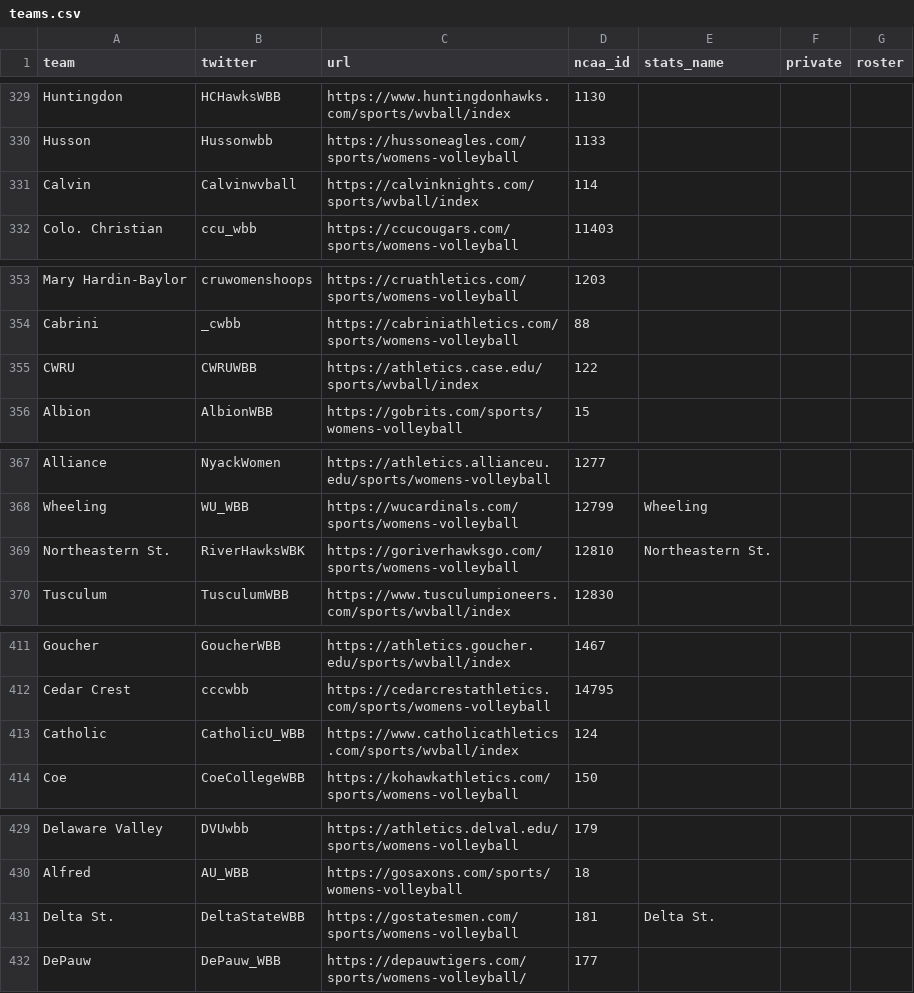
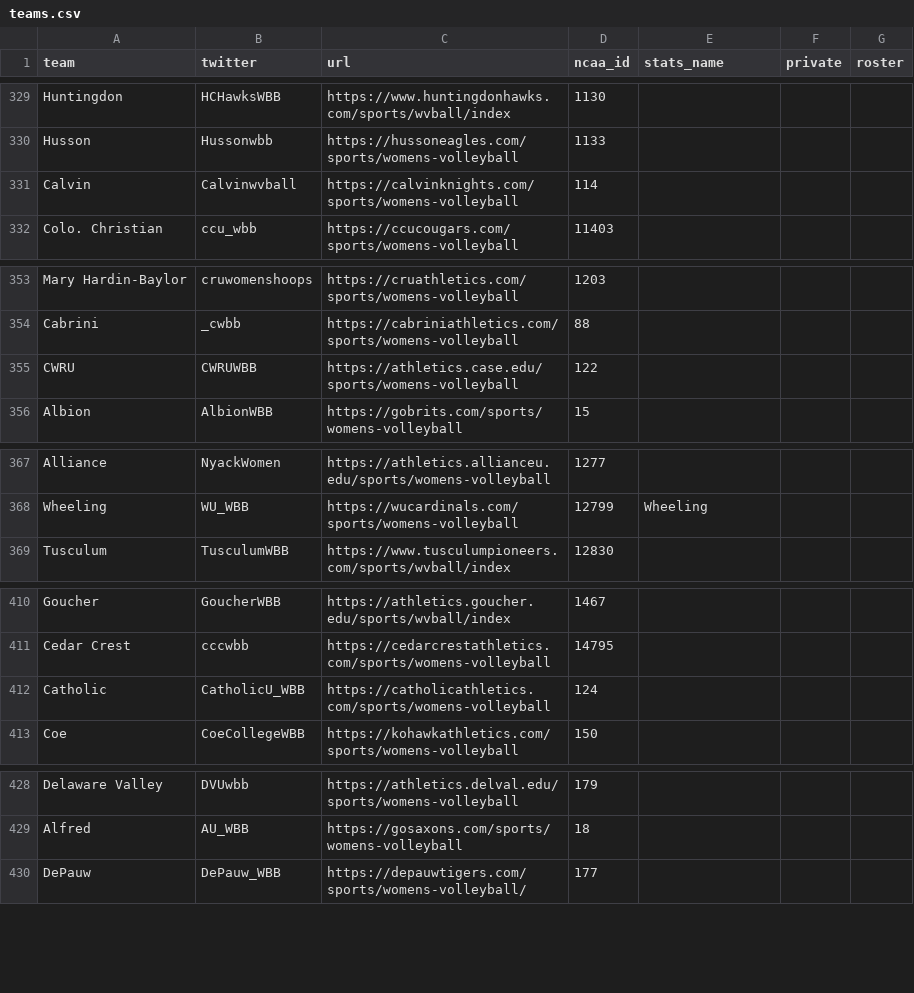
Before and after one commit to Sports-Roster-Data/womens-volleyball, a CSV file: teams.csv, drawn as a sheet; only a part is shown, gaps mark what is left out; the diff covers the shown part only.

Commit message:
updated teams

```diff
--- a/teams.csv
+++ b/teams.csv
@@ -330,3 +330,3 @@ Huntingdon,HCHawksWBB,https://www.huntingdonhawks.com/sports/wvball/index,1130,,
 Husson,Hussonwbb,https://hussoneagles.com/sports/womens-volleyball,1133,,,
-Calvin,Calvinwvball,https://calvinknights.com/sports/wvball/index,114,,,
+Calvin,Calvinwvball,https://calvinknights.com/sports/womens-volleyball,114,,,
 Colo. Christian,ccu_wbb,https://ccucougars.com/sports/womens-volleyball,11403,,,
@@ -354,3 +354,3 @@ Mary Hardin-Baylor,cruwomenshoops,https://cruathletics.com/sports/womens-volleyb
 Cabrini,_cwbb,https://cabriniathletics.com/sports/womens-volleyball,88,,,
-CWRU,CWRUWBB,https://athletics.case.edu/sports/wvball/index,122,,,
+CWRU,CWRUWBB,https://athletics.case.edu/sports/womens-volleyball,122,,,
 Albion,AlbionWBB,https://gobrits.com/sports/womens-volleyball,15,,,
@@ -368,3 +368,2 @@ Alliance,NyackWomen,https://athletics.allianceu.edu/sports/womens-volleyball,127
 Wheeling,WU_WBB,https://wucardinals.com/sports/womens-volleyball,12799,Wheeling,,
-Northeastern St.,RiverHawksWBK,https://goriverhawksgo.com/sports/womens-volleyball,12810,Northeastern St.,,
 Tusculum,TusculumWBB,https://www.tusculumpioneers.com/sports/wvball/index,12830,,,
@@ -412,3 +411,3 @@ Goucher,GoucherWBB,https://athletics.goucher.edu/sports/wvball/index,1467,,,
 Cedar Crest,cccwbb,https://cedarcrestathletics.com/sports/womens-volleyball,14795,,,
-Catholic,CatholicU_WBB,https://www.catholicathletics.com/sports/wvball/index,124,,,
+Catholic,CatholicU_WBB,https://catholicathletics.com/sports/womens-volleyball,124,,,
 Coe,CoeCollegeWBB,https://kohawkathletics.com/sports/womens-volleyball,150,,,
@@ -430,3 +429,2 @@ Delaware Valley,DVUwbb,https://athletics.delval.edu/sports/womens-volleyball,179
 Alfred,AU_WBB,https://gosaxons.com/sports/womens-volleyball,18,,,
-Delta St.,DeltaStateWBB,https://gostatesmen.com/sports/womens-volleyball,181,Delta St.,,
 DePauw,DePauw_WBB,https://depauwtigers.com/sports/womens-volleyball/,177,,,
```
Also changed, not shown: 3 edited cells elsewhere in this file.
